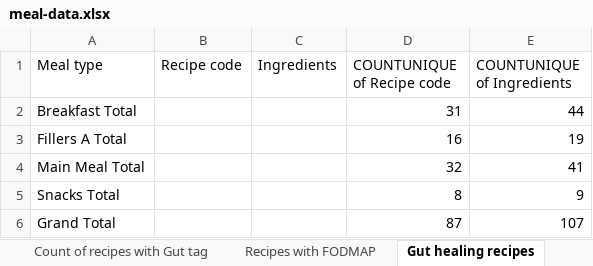
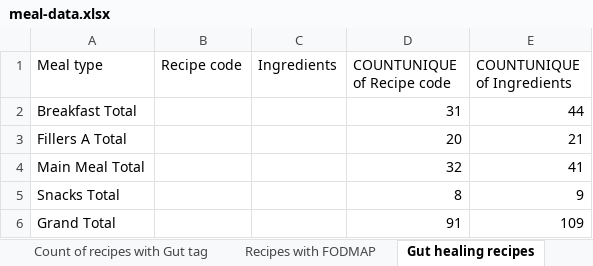
Before and after one commit to ad-kmt/diet_planner_backend, an Excel workbook: data/meal-data.xlsx, sheet Gut healing recipes, drawn as a sheet; values as stored, in another font and other column widths than the file's, no borders; charts and pictures not drawn; the diff names each change by its address in the sheet, - before the commit and + after, or states it on an @@ line.

```diff
--- a/data/meal-data.xlsx (sheet Gut healing recipes)
+++ b/data/meal-data.xlsx (sheet Gut healing recipes)
-D3 (COUNTUNIQUE of Recipe code): 16
+D3 (COUNTUNIQUE of Recipe code): 20
-E3 (COUNTUNIQUE of Ingredients): 19
+E3 (COUNTUNIQUE of Ingredients): 21
-D6 (COUNTUNIQUE of Recipe code): 87
+D6 (COUNTUNIQUE of Recipe code): 91
-E6 (COUNTUNIQUE of Ingredients): 107
+E6 (COUNTUNIQUE of Ingredients): 109
```
Also changed, not shown: sheet Main Collection, sheet Total recipe typewise, sheet Recipe count, other sheet tabs, charts or pictures, 8 other files.
